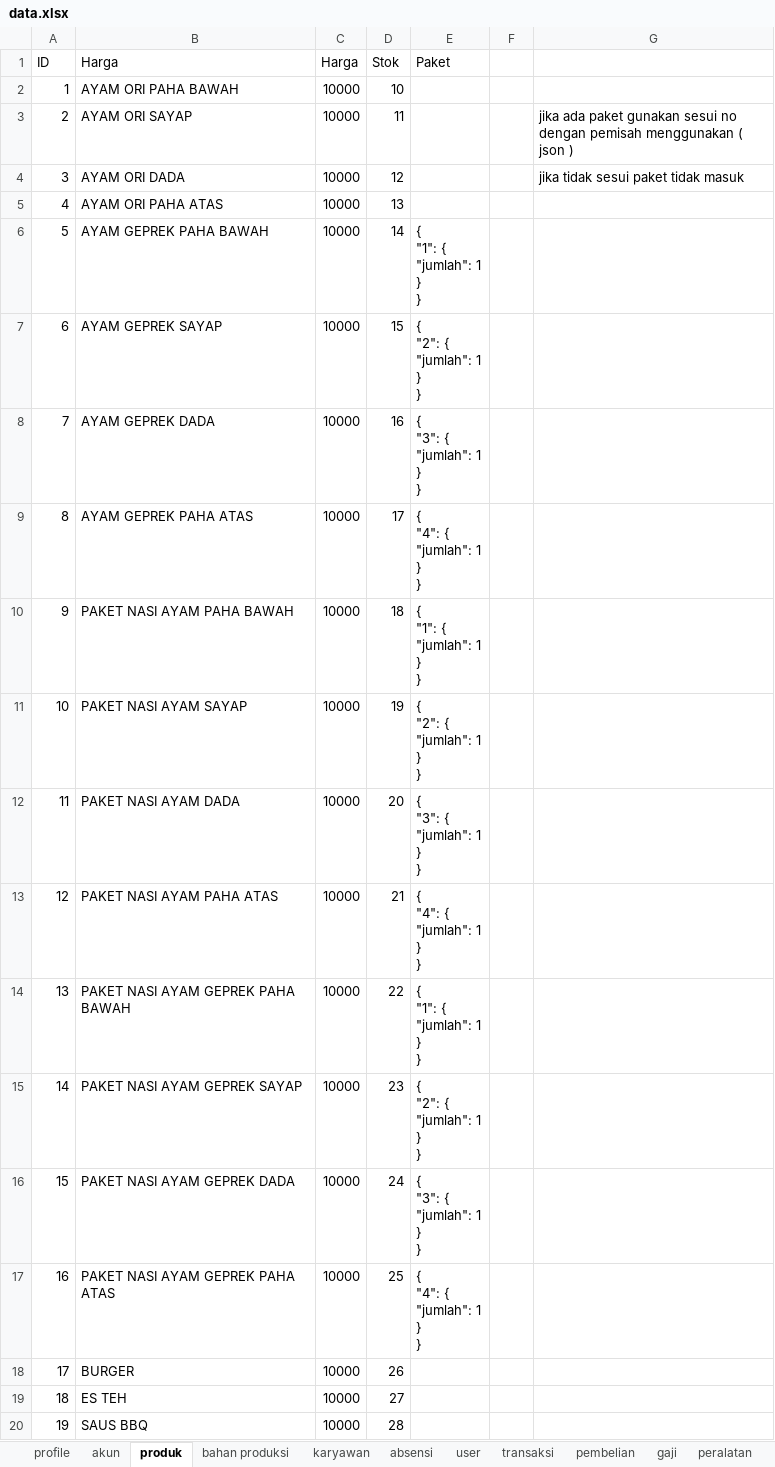
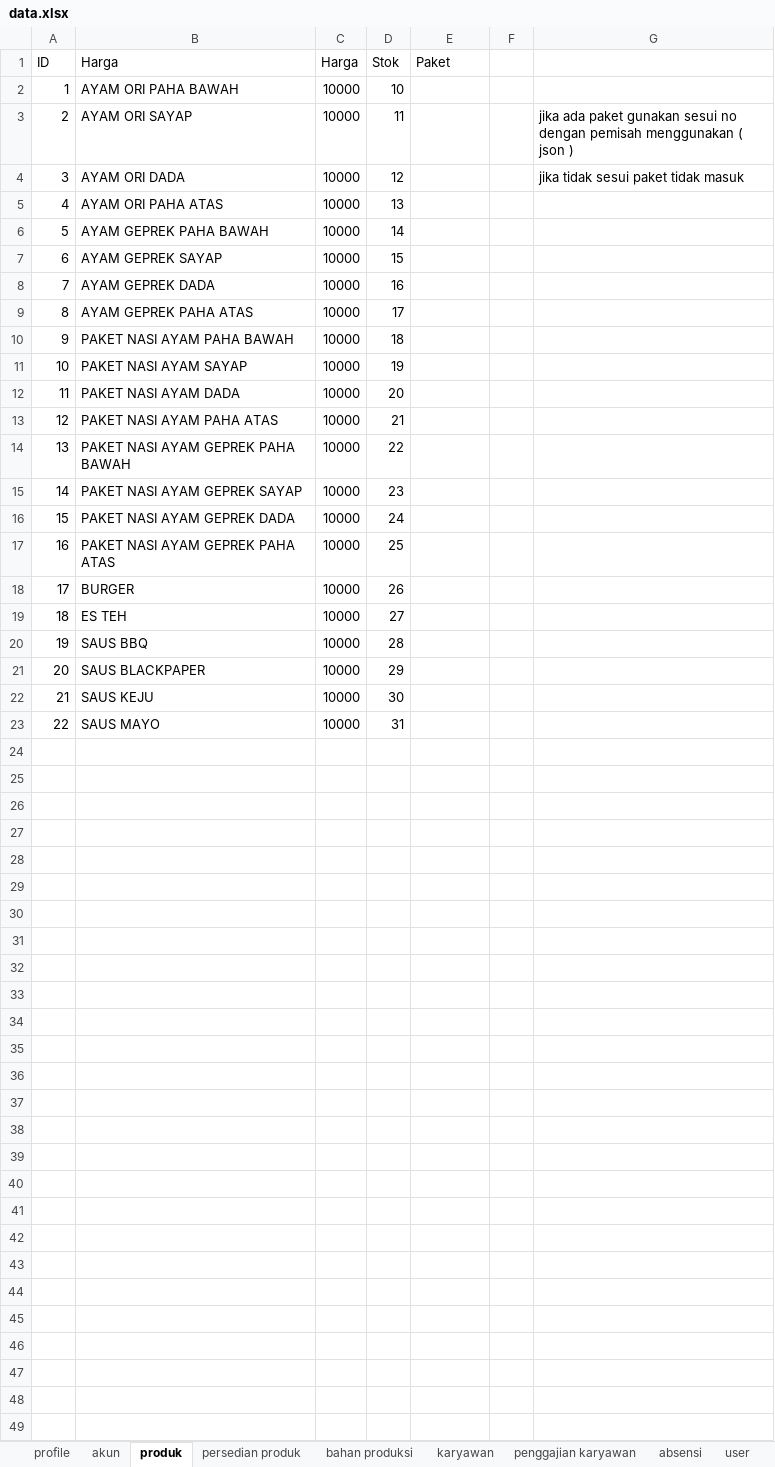
Before and after one commit to fahrimaulana589/punakawan, an Excel workbook: storage/data/data.xlsx, sheet produk, drawn as a sheet; only a part is shown; the shorter side is filled out with more unchanged rows; values as stored, in another font and other column widths than the file's, no borders; ↵ is a line break in a cell; the diff names each change by its address in the sheet, - before the commit and + after, or states it on an @@ line.

```diff
--- a/storage/data/data.xlsx (sheet produk)
+++ b/storage/data/data.xlsx (sheet produk)
+sheet tab: persedian produk
+sheet tab: penggajian karyawan
-E6 (Paket): { ↵ "1": { ↵ "jumlah": 1 ↵ } ↵ }
+E6 (Paket): (empty)
-E7 (Paket): { ↵ "2": { ↵ "jumlah": 1 ↵ } ↵ }
+E7 (Paket): (empty)
-E8 (Paket): { ↵ "3": { ↵ "jumlah": 1 ↵ } ↵ }
+E8 (Paket): (empty)
-E9 (Paket): { ↵ "4": { ↵ "jumlah": 1 ↵ } ↵ }
+E9 (Paket): (empty)
-E10 (Paket): { ↵ "1": { ↵ "jumlah": 1 ↵ } ↵ }
+E10 (Paket): (empty)
-E11 (Paket): { ↵ "2": { ↵ "jumlah": 1 ↵ } ↵ }
+E11 (Paket): (empty)
-E12 (Paket): { ↵ "3": { ↵ "jumlah": 1 ↵ } ↵ }
+E12 (Paket): (empty)
-E13 (Paket): { ↵ "4": { ↵ "jumlah": 1 ↵ } ↵ }
+E13 (Paket): (empty)
-E14 (Paket): { ↵ "1": { ↵ "jumlah": 1 ↵ } ↵ }
+E14 (Paket): (empty)
-E15 (Paket): { ↵ "2": { ↵ "jumlah": 1 ↵ } ↵ }
+E15 (Paket): (empty)
-E16 (Paket): { ↵ "3": { ↵ "jumlah": 1 ↵ } ↵ }
+E16 (Paket): (empty)
-E17 (Paket): { ↵ "4": { ↵ "jumlah": 1 ↵ } ↵ }
+E17 (Paket): (empty)
```
Also changed, not shown: sheet absensi, sheet jurnal, sheet karyawan, sheet user, sheet akun, sheet gaji, other sheet tabs, 34 other files.
